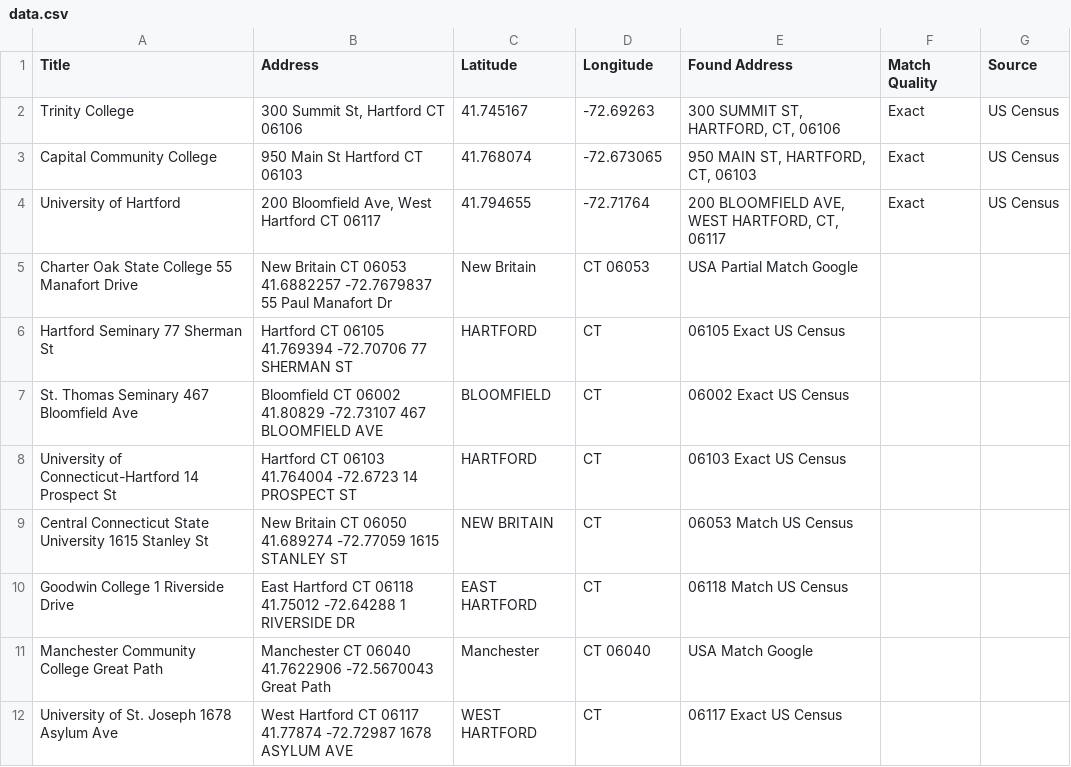
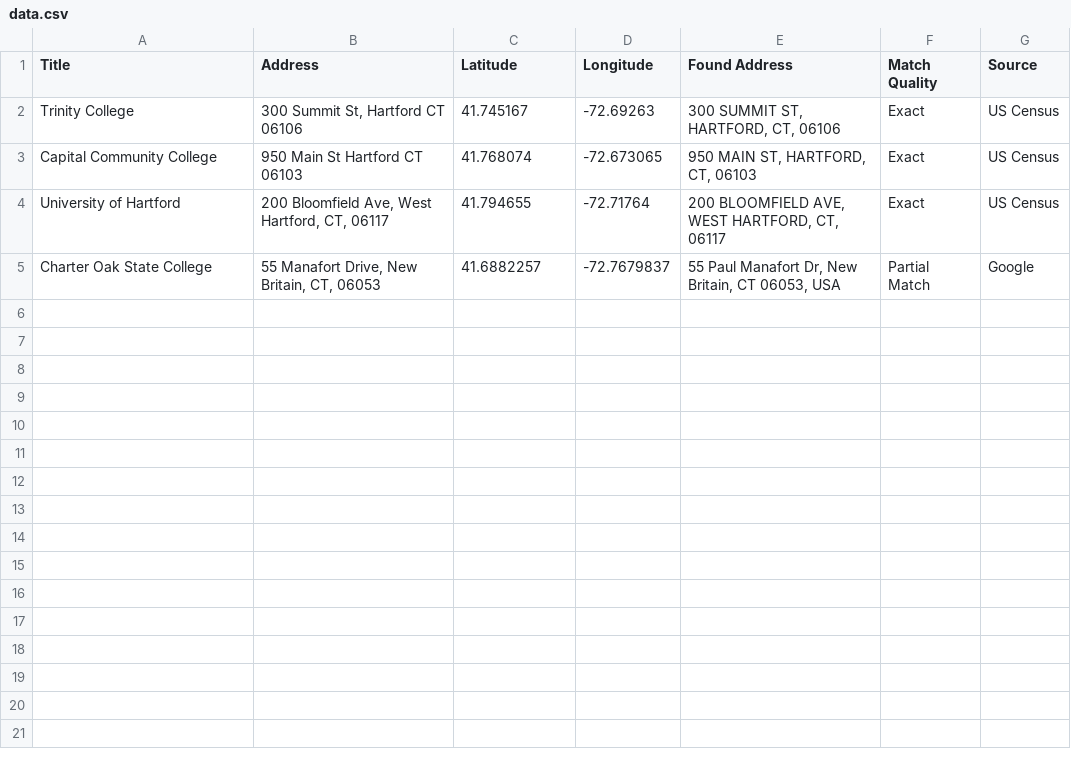
Before and after one commit to badgetime/leaflet-map-simple, a CSV file: data.csv, drawn as a sheet.

Commit message:
Update data.csv

```diff
--- a/data.csv
+++ b/data.csv
@@ -3,10 +3,3 @@ Trinity College,"300 Summit St, Hartford CT 06106",41.745167,-72.69263,"300 SUMM
 Capital Community College,950 Main St Hartford CT 06103,41.768074,-72.673065,"950 MAIN ST, HARTFORD, CT, 06103",Exact,US Census
-University of Hartford,"200 Bloomfield Ave, West Hartford CT 06117",41.794655,-72.71764,"200 BLOOMFIELD AVE, WEST HARTFORD, CT, 06117",Exact,US Census
-Charter Oak State College	55 Manafort Drive, New Britain CT 06053	41.6882257	-72.7679837	55 Paul Manafort Dr, New Britain, CT 06053, USA	Partial Match	Google
-Hartford Seminary	77 Sherman St, Hartford CT 06105	41.769394	-72.70706	77 SHERMAN ST, HARTFORD, CT, 06105	Exact	US Census
-St. Thomas Seminary	467 Bloomfield Ave, Bloomfield CT 06002	41.80829	-72.73107	467 BLOOMFIELD AVE, BLOOMFIELD, CT, 06002	Exact	US Census
-University of Connecticut-Hartford	14 Prospect St, Hartford CT 06103	41.764004	-72.6723	14 PROSPECT ST, HARTFORD, CT, 06103	Exact	US Census
-Central Connecticut State University	1615 Stanley St, New Britain CT 06050	41.689274	-72.77059	1615 STANLEY ST, NEW BRITAIN, CT, 06053	Match	US Census
-Goodwin College	1 Riverside Drive, East Hartford CT 06118	41.75012	-72.64288	1 RIVERSIDE DR, EAST HARTFORD, CT, 06118	Match	US Census
-Manchester Community College	Great Path, Manchester CT 06040	41.7622906	-72.5670043	Great Path, Manchester, CT 06040, USA	Match	Google
-University of St. Joseph	1678 Asylum Ave, West Hartford CT 06117	41.77874	-72.72987	1678 ASYLUM AVE, WEST HARTFORD, CT, 06117	Exact	US Census
+University of Hartford,"200 Bloomfield Ave, West Hartford, CT, 06117",41.794655,-72.71764,"200 BLOOMFIELD AVE, WEST HARTFORD, CT, 06117",Exact,US Census
+Charter Oak State College,"55 Manafort Drive, New Britain, CT, 06053",41.6882257,-72.7679837,"55 Paul Manafort Dr, New Britain, CT 06053, USA",Partial Match,Google
```
